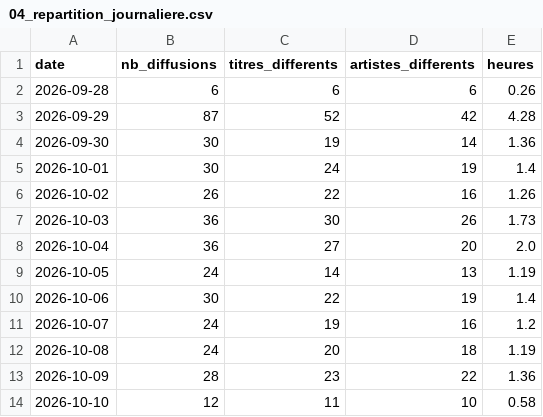
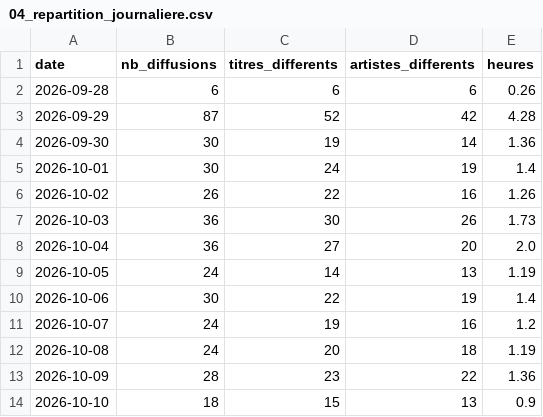
Before and after one commit to gunout/skyrock-monitor, a CSV file: resultats/04_repartition_journaliere.csv, drawn as a sheet.

```diff
--- a/resultats/04_repartition_journaliere.csv
+++ b/resultats/04_repartition_journaliere.csv
@@ -13,2 +13,2 @@
 2026-10-09,28,23,22,1.36
-2026-10-10,12,11,10,0.58
+2026-10-10,18,15,13,0.9
```
Also changed, not shown: resultats/01_top_artistes.csv, resultats/02_top_titres.csv, 14 other files.
